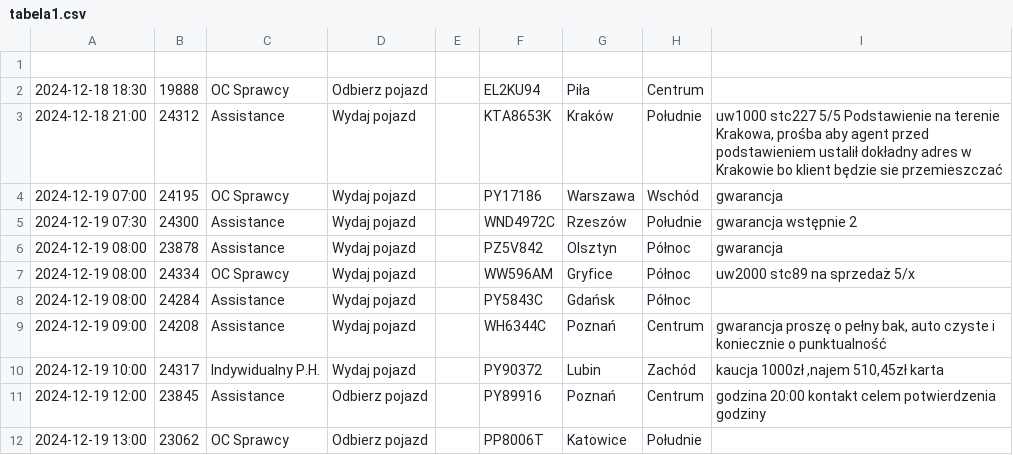
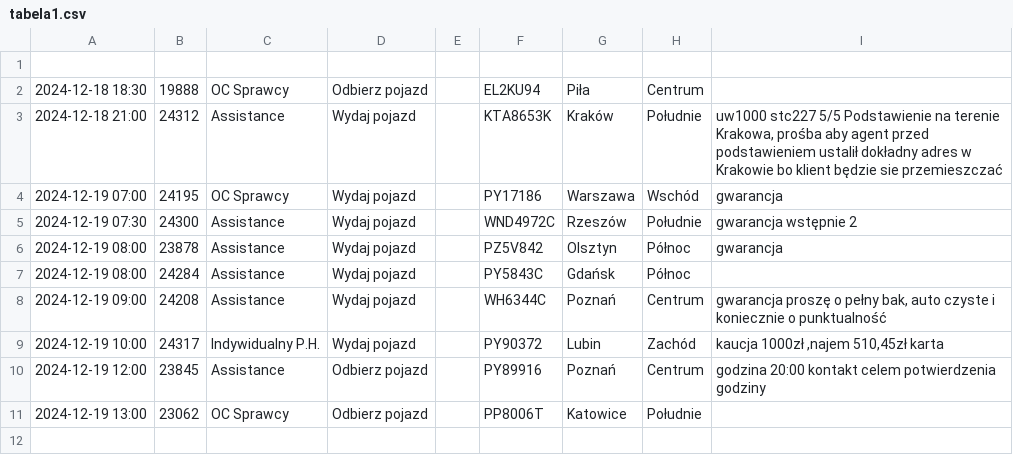
Before and after one commit to chojnacky/chojnacky.github.io, a CSV file: tabela1.csv, drawn as a sheet; the diff names each change by its address in the sheet, - before the commit and + after, or states it on an @@ line.

Commit message:
Dodanie lub aktualizacja pliku tabela1.csv

```diff
--- a/tabela1.csv
+++ b/tabela1.csv
-row 7: 2024-12-19 08:00 | 24334 | OC Sprawcy | Wydaj pojazd |  | WW596AM | Gryfice | Północ | uw2000 stc89 na sprzedaż 5/x
```
